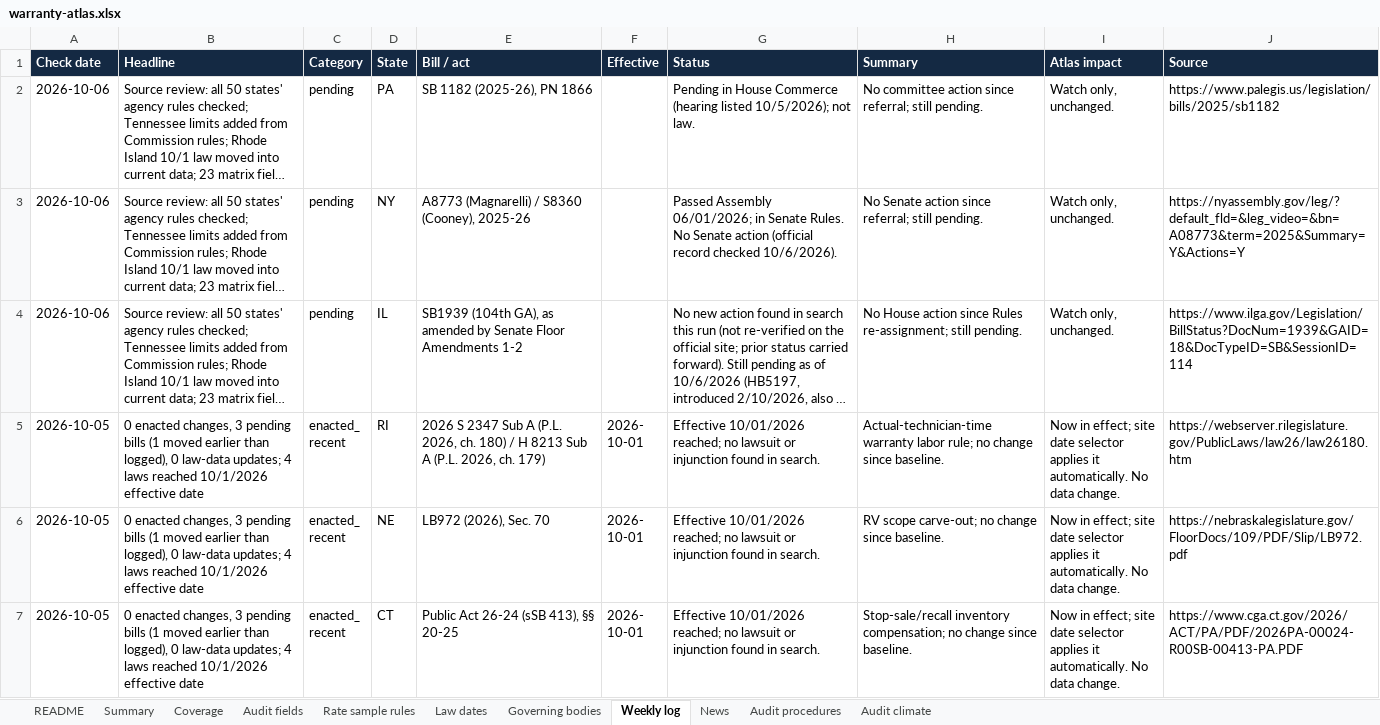
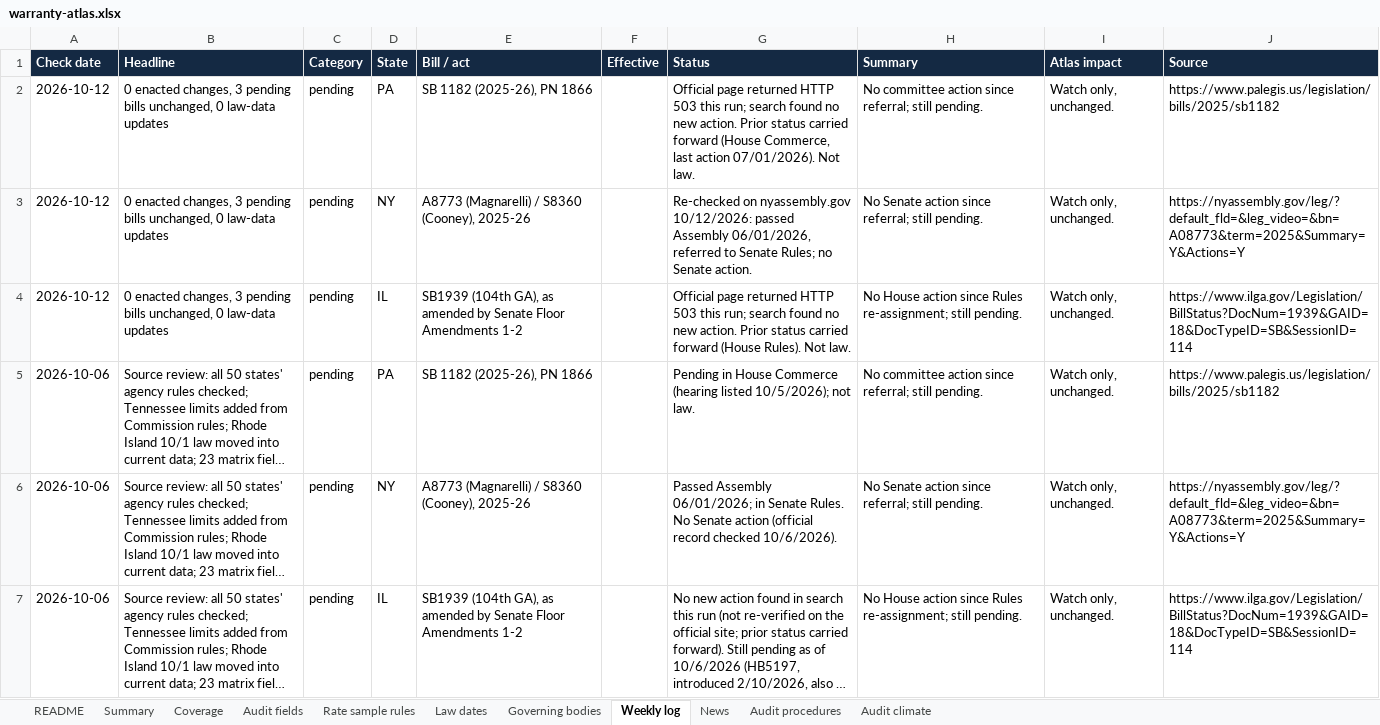
Before and after one commit to Broker593/Warranty-Reimbursement-Atlas, an Excel workbook: docs/downloads/warranty-atlas.xlsx, sheet Weekly log, drawn as a sheet; only a part is shown; the shorter side is filled out with more unchanged rows; long unchanged cells end in …; values as stored, in another font and other column widths than the file's, no borders; the diff names each change by its address in the sheet, - before the commit and + after, or states it on an @@ line.

```diff
--- a/docs/downloads/warranty-atlas.xlsx (sheet Weekly log)
+++ b/docs/downloads/warranty-atlas.xlsx (sheet Weekly log)
+row 2: 2026-10-12 | 0 enacted changes, 3 pending bills unchanged, 0 law-data updates | pending | PA | SB 1182 (2025-26), PN 1866 |  | Official page returned HTTP 503 this run; search found no new action. Prior status carried forward (House Commerce, last action 07/01/2026). Not law. | No committee action since referral; still pending. | Watch only, unchanged. | https://www.palegis.us/legislation/bills/2025/sb1182
+row 3: 2026-10-12 | 0 enacted changes, 3 pending bills unchanged, 0 law-data updates | pending | NY | A8773 (Magnarelli) / S8360 (Cooney), 2025-26 |  | Re-checked on nyassembly.gov 10/12/2026: passed Assembly 06/01/2026, referred to Senate Rules; no Senate action. | No Senate action since referral; still pending. | Watch only, unchanged. | https://nyassembly.gov/leg/?default_fld=&leg_video=&bn=A08773&term=2025&Summary=Y&Actions=Y
+row 4: 2026-10-12 | 0 enacted changes, 3 pending bills unchanged, 0 law-data updates | pending | IL | SB1939 (104th GA), as amended by Senate Floor Amendments 1-2 |  | Official page returned HTTP 503 this run; search found no new action. Prior status carried forward (House Rules). Not law. | No House action since Rules re-assignment; still pending. | Watch only, unchanged. | https://www.ilga.gov/Legislation/BillStatus?DocNum=1939&GAID=18&DocTypeID=SB&SessionID=114
```
Also changed, not shown: sheet README, 53 other files.
